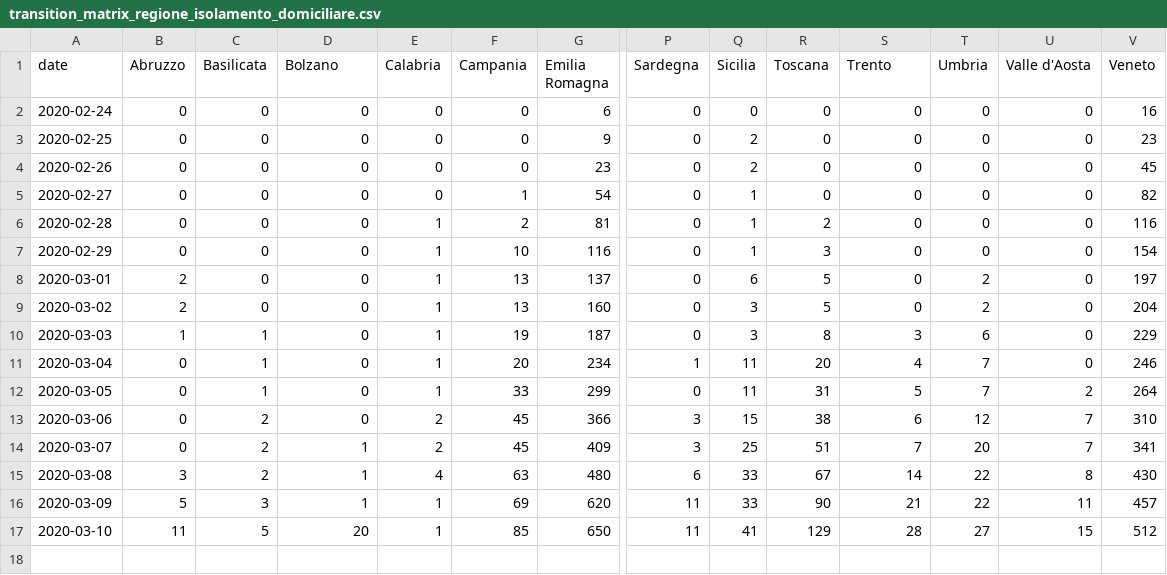
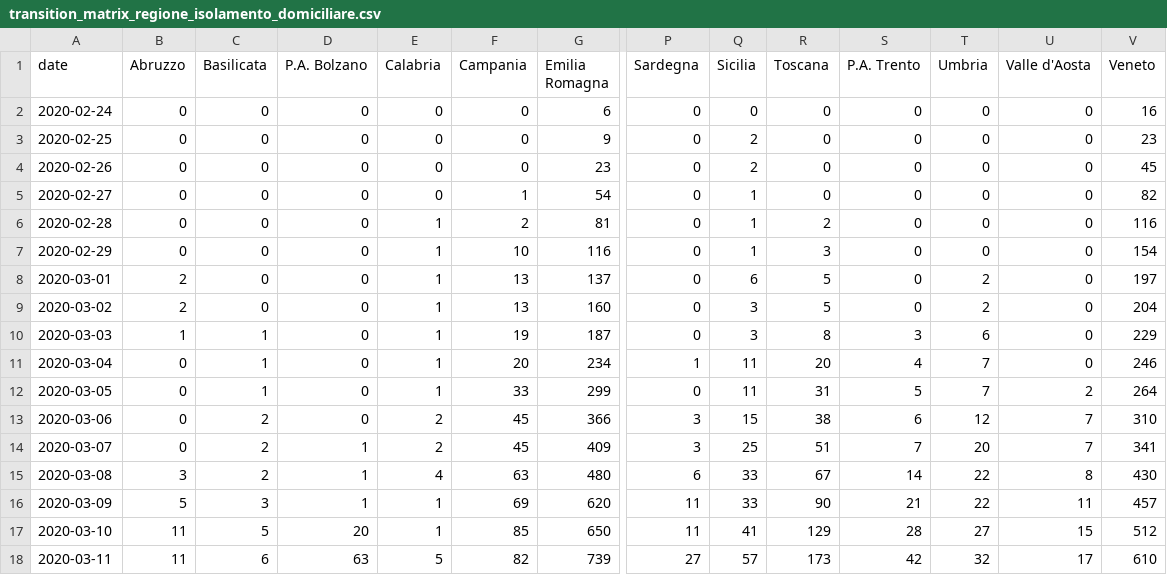
Before and after one commit to AnthonyEbert/ItalyCovid19, a CSV file: protezione-civile-download/transition_matrix_regione_isolamento_domiciliare.csv, drawn as a sheet; only a part is shown, gaps mark what is left out; rows hold the shown columns only; the diff names each change by its address in the sheet, - before the commit and + after, or states it on an @@ line.

```diff
--- a/protezione-civile-download/transition_matrix_regione_isolamento_domiciliare.csv
+++ b/protezione-civile-download/transition_matrix_regione_isolamento_domiciliare.csv
-D1: Bolzano
+D1: P.A. Bolzano
-S1: Trento
+S1: P.A. Trento
+row 18: 2020-03-11 | 11 | 6 | 63 | 5 | 82 | 739 | 27 | 57 | 173 | 42 | 32 | 17 | 610
```
Also changed, not shown: johns-hopkins-format/time_series_19-covid-Confirmed_Italy.csv, protezione-civile-download/transition_matrix_regione_confirmed.csv, 13 other files.
